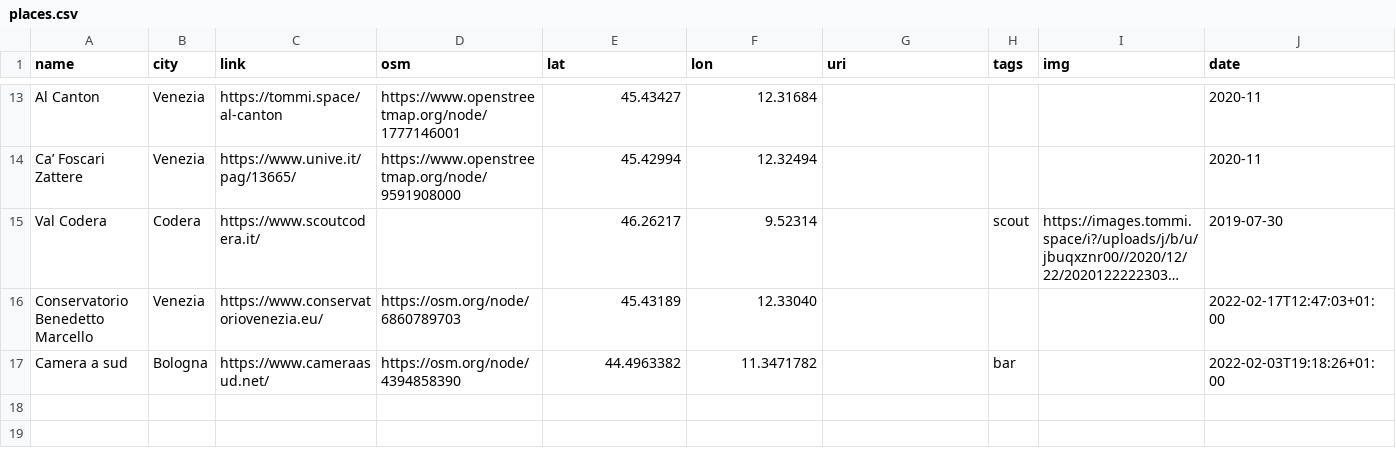
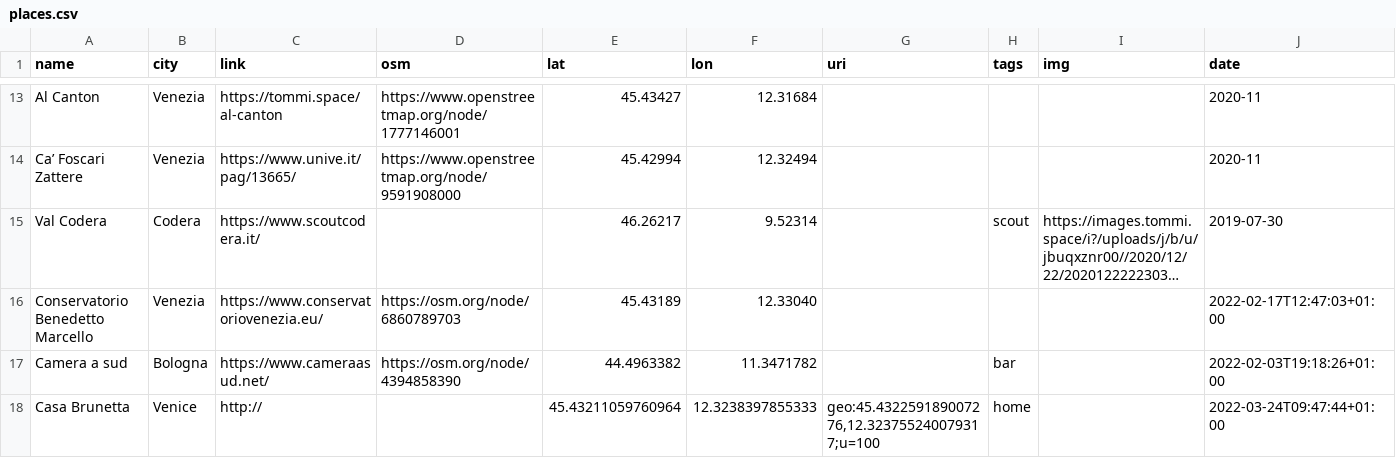
Before and after one commit to xplosionmind/data, a CSV file: places.csv, drawn as a sheet; only a part is shown, gaps mark what is left out; long unchanged cells end in …; the diff names each change by its address in the sheet, - before the commit and + after, or states it on an @@ line.

Commit message:
added a place

```diff
--- a/places.csv
+++ b/places.csv
+row 18: Casa Brunetta | Venice | http:// |  | 45.43211059760964 | 12.3238397855333 | geo:45.432259189007276,12.323755240079317;u=100 | home |  | 2022-03-24T09:47:44+01:00
```
